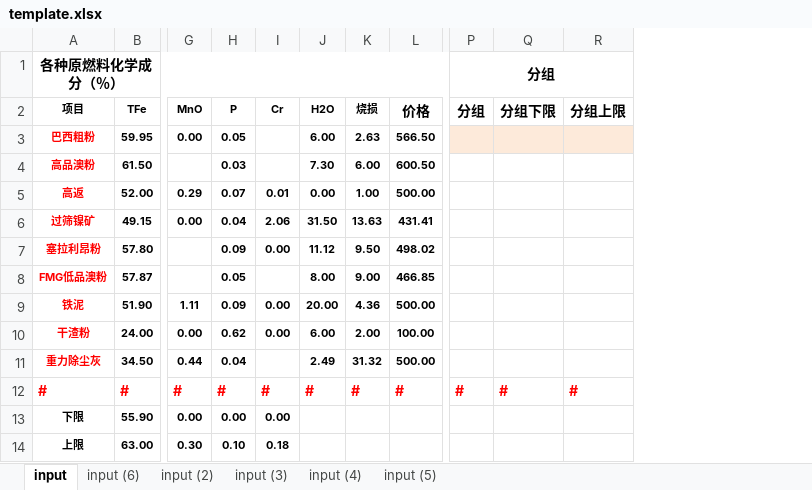
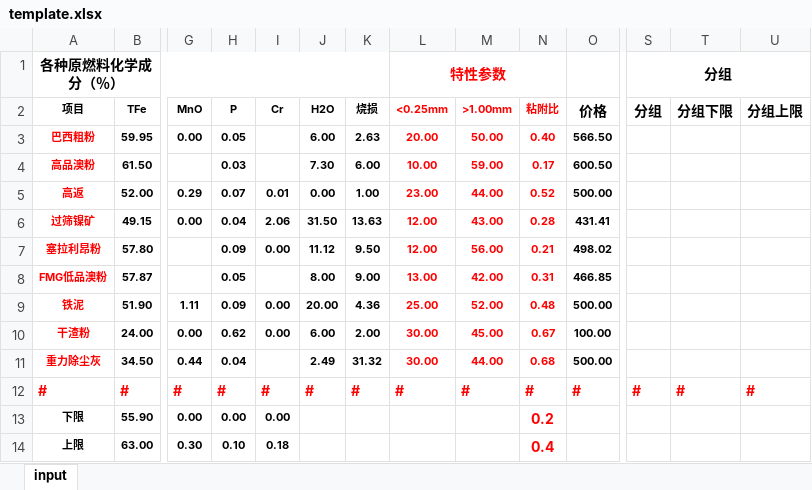
Before and after one commit to Li-Nina/neo4jProject, an Excel workbook: data/项目文档/template.xlsx, sheet input, drawn as a sheet; only a part is shown, gaps mark what is left out; values as stored, in another font and other column widths than the file's, no borders; removed rows and columns are numbered as before the commit, all else as after; the diff names each change by its address in the sheet, - before the commit and + after, or states it on an @@ line.

```diff
--- a/data/项目文档/template.xlsx (sheet input)
+++ b/data/项目文档/template.xlsx (sheet input)
-sheet tab: input (6)
-sheet tab: input (2)
-sheet tab: input (3)
-sheet tab: input (4)
-sheet tab: input (5)
+column L (<0.25mm), row 1: 特性参数; rows 3-12: 20.00 | 10.00 | 23.00 | 12.00 | 12.00 | 13.00 | 25.00 | 30.00 | 30.00 | #
+column M (>1.00mm), rows 3-12: 50.00 | 59.00 | 44.00 | 43.00 | 56.00 | 42.00 | 52.00 | 45.00 | 44.00 | #
+column N (粘附比), rows 3-14: 0.40 | 0.17 | 0.52 | 0.28 | 0.21 | 0.31 | 0.48 | 0.67 | 0.68 | # | 0.2 | 0.4
-A1:L1 merged
+A1:K1 merged
-S3:U3 fill: #FDEADA
+S3:U3 fill: none
```
Also changed, not shown: data/template.xlsx, 11 other files.
